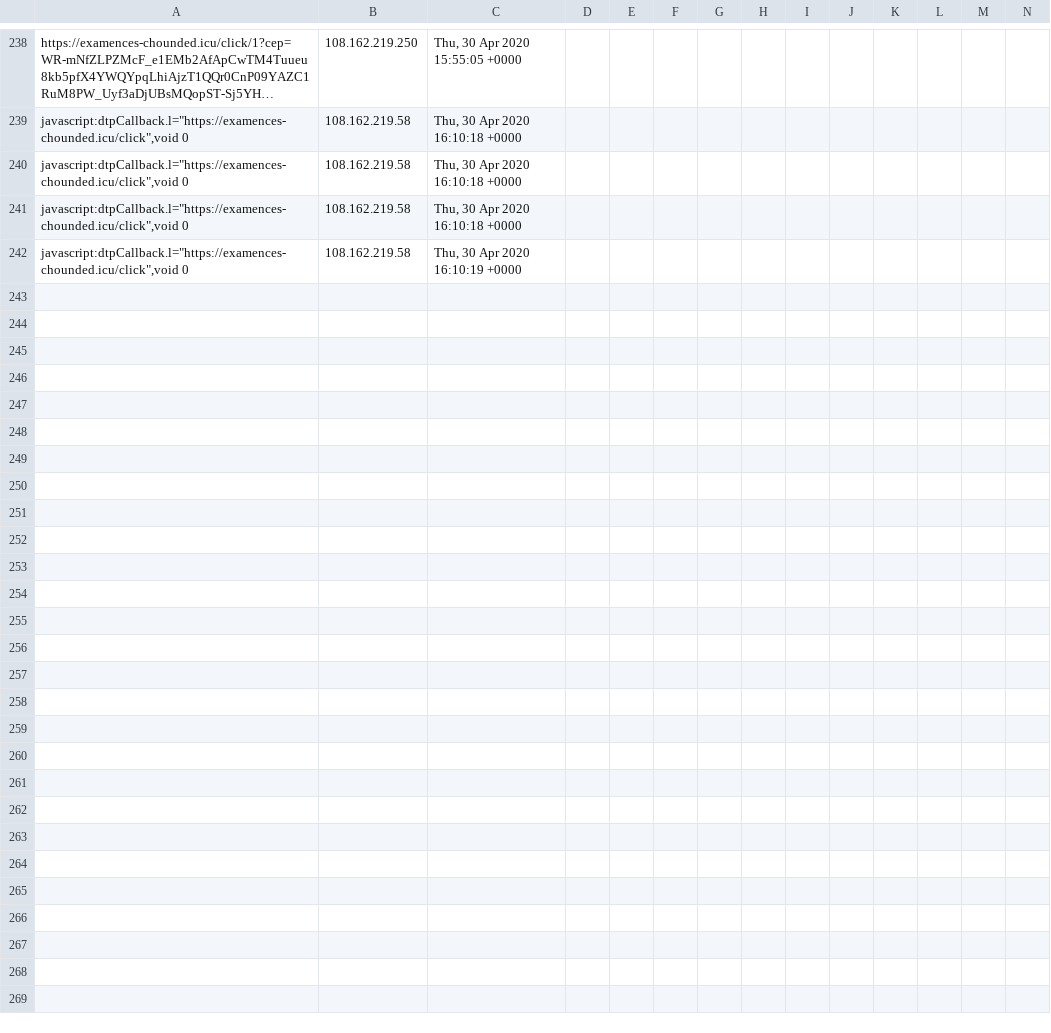
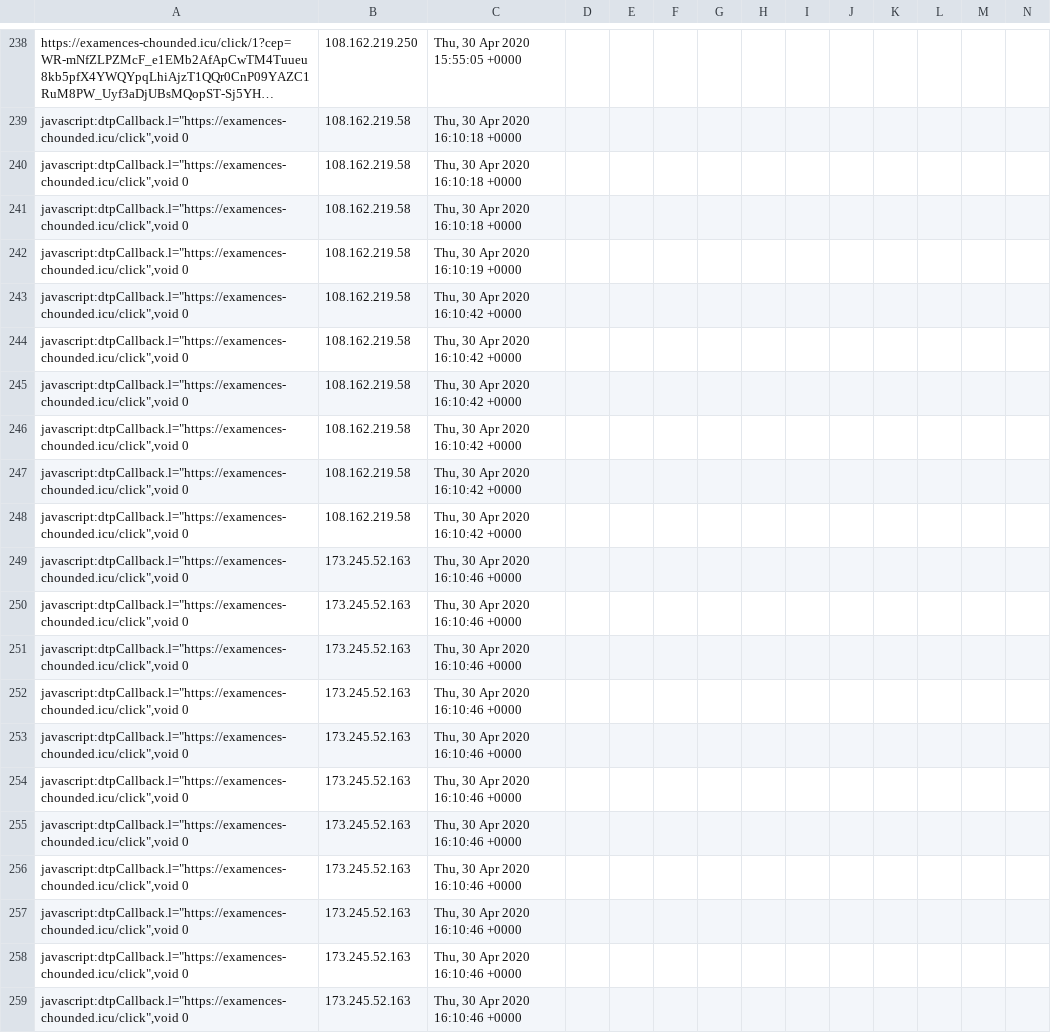
Before and after one commit to runacode/kelleylawfirms.com, a CSV file: logs/2020__April.csv, drawn as a sheet; only a part is shown, gaps mark what is left out; long unchanged cells end in …; rows hold the shown columns only; the diff names each change by its address in the sheet, - before the commit and + after, or states it on an @@ line.

Commit message:
Site Editor Update

```diff
--- a/logs/2020__April.csv
+++ b/logs/2020__April.csv
+row 243: javascript:dtpCallback.l="https://examences-chounded.icu/click",void 0 | 108.162.219.58 | Thu, 30 Apr 2020 16:10:42 +0000
+row 244: javascript:dtpCallback.l="https://examences-chounded.icu/click",void 0 | 108.162.219.58 | Thu, 30 Apr 2020 16:10:42 +0000
+row 245: javascript:dtpCallback.l="https://examences-chounded.icu/click",void 0 | 108.162.219.58 | Thu, 30 Apr 2020 16:10:42 +0000
+row 246: javascript:dtpCallback.l="https://examences-chounded.icu/click",void 0 | 108.162.219.58 | Thu, 30 Apr 2020 16:10:42 +0000
+row 247: javascript:dtpCallback.l="https://examences-chounded.icu/click",void 0 | 108.162.219.58 | Thu, 30 Apr 2020 16:10:42 +0000
+row 248: javascript:dtpCallback.l="https://examences-chounded.icu/click",void 0 | 108.162.219.58 | Thu, 30 Apr 2020 16:10:42 +0000
+row 249: javascript:dtpCallback.l="https://examences-chounded.icu/click",void 0 | 173.245.52.163 | Thu, 30 Apr 2020 16:10:46 +0000
+row 250: javascript:dtpCallback.l="https://examences-chounded.icu/click",void 0 | 173.245.52.163 | Thu, 30 Apr 2020 16:10:46 +0000
+row 251: javascript:dtpCallback.l="https://examences-chounded.icu/click",void 0 | 173.245.52.163 | Thu, 30 Apr 2020 16:10:46 +0000
+row 252: javascript:dtpCallback.l="https://examences-chounded.icu/click",void 0 | 173.245.52.163 | Thu, 30 Apr 2020 16:10:46 +0000
+row 253: javascript:dtpCallback.l="https://examences-chounded.icu/click",void 0 | 173.245.52.163 | Thu, 30 Apr 2020 16:10:46 +0000
+row 254: javascript:dtpCallback.l="https://examences-chounded.icu/click",void 0 | 173.245.52.163 | Thu, 30 Apr 2020 16:10:46 +0000
+row 255: javascript:dtpCallback.l="https://examences-chounded.icu/click",void 0 | 173.245.52.163 | Thu, 30 Apr 2020 16:10:46 +0000
+row 256: javascript:dtpCallback.l="https://examences-chounded.icu/click",void 0 | 173.245.52.163 | Thu, 30 Apr 2020 16:10:46 +0000
+row 257: javascript:dtpCallback.l="https://examences-chounded.icu/click",void 0 | 173.245.52.163 | Thu, 30 Apr 2020 16:10:46 +0000
+row 258: javascript:dtpCallback.l="https://examences-chounded.icu/click",void 0 | 173.245.52.163 | Thu, 30 Apr 2020 16:10:46 +0000
+row 259: javascript:dtpCallback.l="https://examences-chounded.icu/click",void 0 | 173.245.52.163 | Thu, 30 Apr 2020 16:10:46 +0000
```
